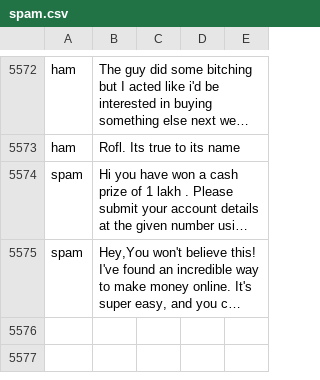
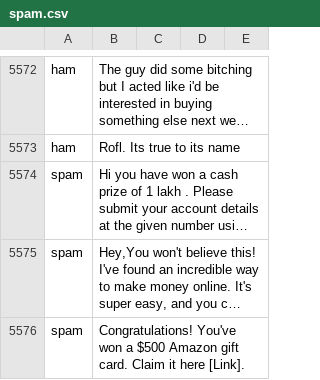
Before and after one commit to agrawalpreetika/EmailSpamDetection.github.io, a CSV file: spam.csv, drawn as a sheet; only a part is shown, gaps mark what is left out; long unchanged cells end in …; the diff names each change by its address in the sheet, - before the commit and + after, or states it on an @@ line.

Commit message:
Update spam.csv

```diff
--- a/spam.csv
+++ b/spam.csv
+row 5576: spam | Congratulations! You've won a $500 Amazon gift card. Claim it here [Link].
```
